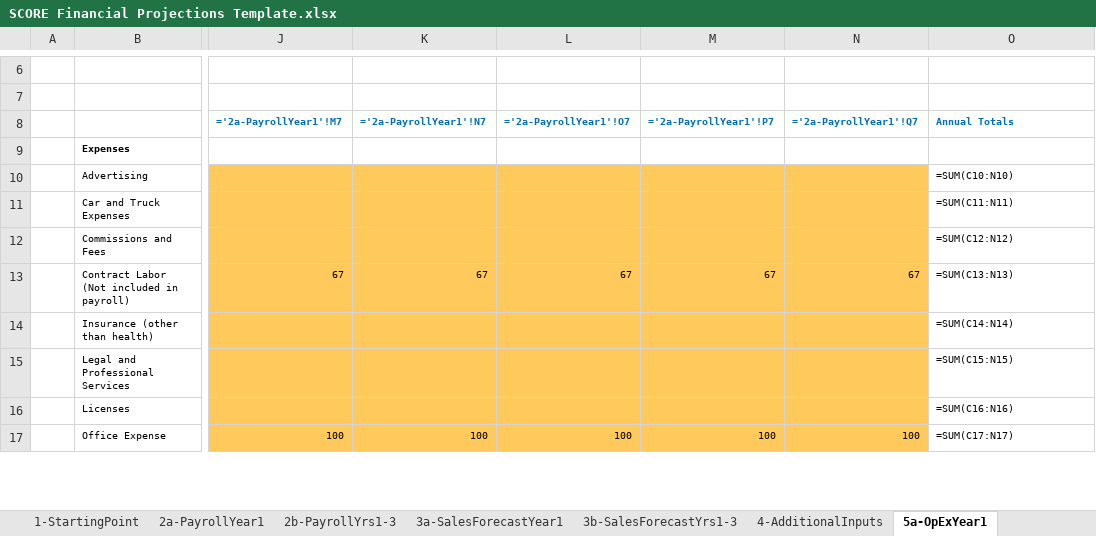
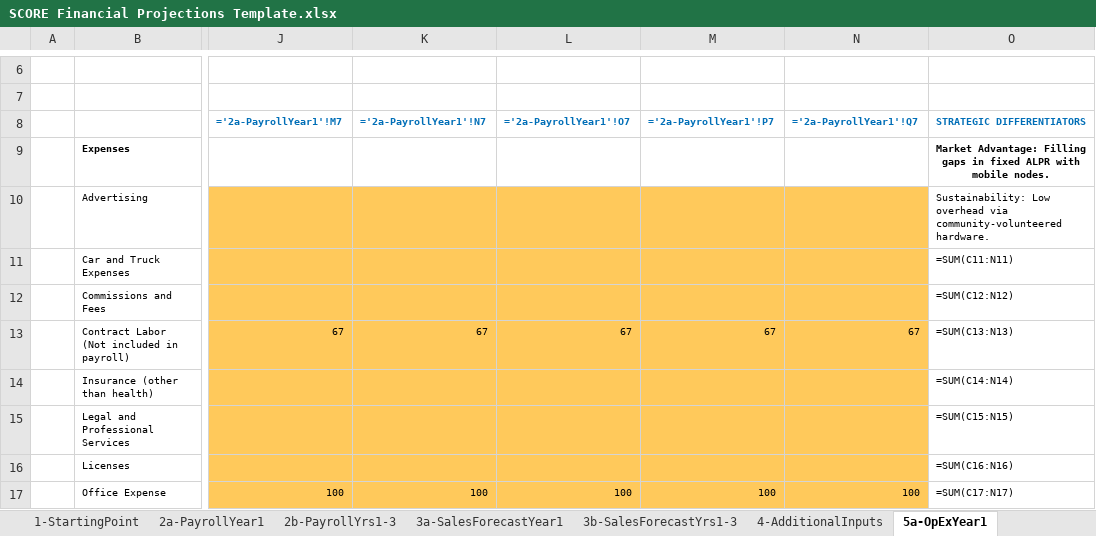
Before and after one commit to grantl12/ambers-angels, an Excel workbook: grants/SCORE Financial Projections Template.xlsx, sheet 5a-OpExYear1, drawn as a sheet; only a part is shown, gaps mark what is left out; values as stored, in another font and other column widths than the file's, no borders; formulas without a stored value are shown as written; conditional formats not drawn; the diff names each change by its address in the sheet, - before the commit and + after, or states it on an @@ line.

Commit message:
docs(grants): update strategy, add technical whitepaper, and integrate strategic differentiators

```diff
--- a/grants/SCORE Financial Projections Template.xlsx (sheet 5a-OpExYear1)
+++ b/grants/SCORE Financial Projections Template.xlsx (sheet 5a-OpExYear1)
-O8: Annual Totals
+O8: STRATEGIC DIFFERENTIATORS
-O9 (STRATEGIC DIFFERENTIATORS): (empty)
+O9 (STRATEGIC DIFFERENTIATORS): Market Advantage: Filling gaps in fixed ALPR with mobile nodes.
-O10 (STRATEGIC DIFFERENTIATORS): =SUM(C10:N10)
+O10 (STRATEGIC DIFFERENTIATORS): Sustainability: Low overhead via community-volunteered hardware.
```
Also changed, not shown: 4 other files.
